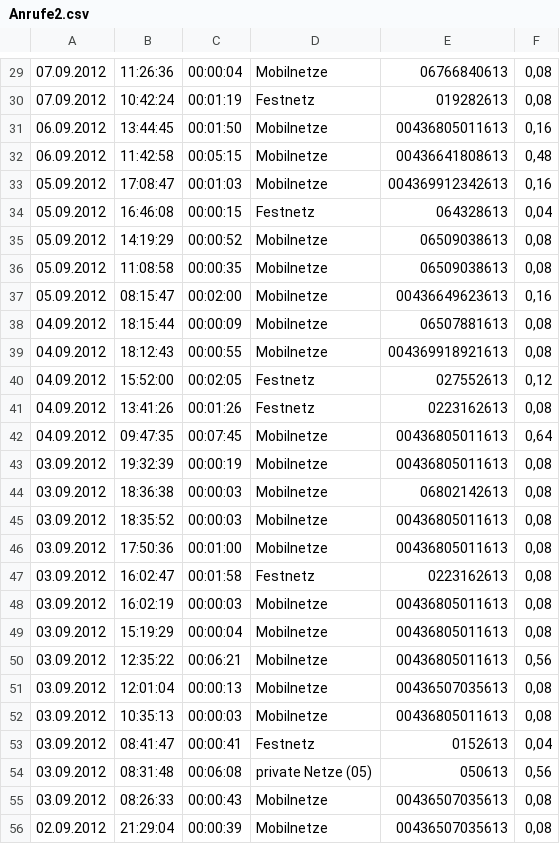
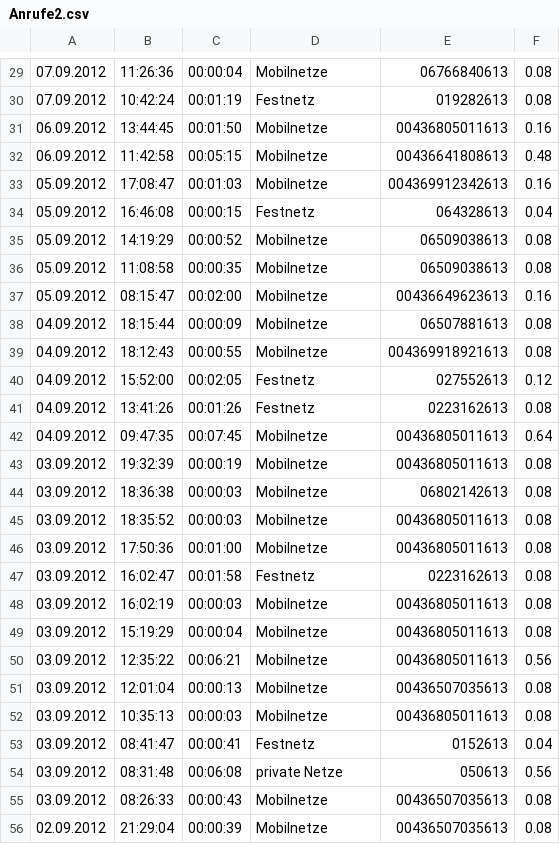
Before and after one commit to radlbauer/pr-gse, a CSV file: wiki/uebungen/data/Anrufe2.csv, drawn as a sheet; only a part is shown, gaps mark what is left out; the diff covers the shown part only.

```diff
--- a/wiki/uebungen/data/Anrufe2.csv
+++ b/wiki/uebungen/data/Anrufe2.csv
@@ -29,28 +29,28 @@
-07.09.2012	11:26:36	00:00:04	Mobilnetze	06766840613	0,08
-07.09.2012	10:42:24	00:01:19	Festnetz	019282613	0,08
-06.09.2012	13:44:45	00:01:50	Mobilnetze	00436805011613	0,16
-06.09.2012	11:42:58	00:05:15	Mobilnetze	00436641808613	0,48
-05.09.2012	17:08:47	00:01:03	Mobilnetze	004369912342613	0,16
-05.09.2012	16:46:08	00:00:15	Festnetz	064328613	0,04
-05.09.2012	14:19:29	00:00:52	Mobilnetze	06509038613	0,08
-05.09.2012	11:08:58	00:00:35	Mobilnetze	06509038613	0,08
-05.09.2012	08:15:47	00:02:00	Mobilnetze	00436649623613	0,16
-04.09.2012	18:15:44	00:00:09	Mobilnetze	06507881613	0,08
-04.09.2012	18:12:43	00:00:55	Mobilnetze	004369918921613	0,08
-04.09.2012	15:52:00	00:02:05	Festnetz	027552613	0,12
-04.09.2012	13:41:26	00:01:26	Festnetz	0223162613	0,08
-04.09.2012	09:47:35	00:07:45	Mobilnetze	00436805011613	0,64
-03.09.2012	19:32:39	00:00:19	Mobilnetze	00436805011613	0,08
-03.09.2012	18:36:38	00:00:03	Mobilnetze	06802142613	0,08
-03.09.2012	18:35:52	00:00:03	Mobilnetze	00436805011613	0,08
-03.09.2012	17:50:36	00:01:00	Mobilnetze	00436805011613	0,08
-03.09.2012	16:02:47	00:01:58	Festnetz	0223162613	0,08
-03.09.2012	16:02:19	00:00:03	Mobilnetze	00436805011613	0,08
-03.09.2012	15:19:29	00:00:04	Mobilnetze	00436805011613	0,08
-03.09.2012	12:35:22	00:06:21	Mobilnetze	00436805011613	0,56
-03.09.2012	12:01:04	00:00:13	Mobilnetze	00436507035613	0,08
-03.09.2012	10:35:13	00:00:03	Mobilnetze	00436805011613	0,08
-03.09.2012	08:41:47	00:00:41	Festnetz	0152613	0,04
-03.09.2012	08:31:48	00:06:08	private Netze (05)	050613	0,56
-03.09.2012	08:26:33	00:00:43	Mobilnetze	00436507035613	0,08
-02.09.2012	21:29:04	00:00:39	Mobilnetze	00436507035613	0,08
+07.09.2012	11:26:36	00:00:04	Mobilnetze	06766840613	0.08
+07.09.2012	10:42:24	00:01:19	Festnetz	019282613	0.08
+06.09.2012	13:44:45	00:01:50	Mobilnetze	00436805011613	0.16
+06.09.2012	11:42:58	00:05:15	Mobilnetze	00436641808613	0.48
+05.09.2012	17:08:47	00:01:03	Mobilnetze	004369912342613	0.16
+05.09.2012	16:46:08	00:00:15	Festnetz	064328613	0.04
+05.09.2012	14:19:29	00:00:52	Mobilnetze	06509038613	0.08
+05.09.2012	11:08:58	00:00:35	Mobilnetze	06509038613	0.08
+05.09.2012	08:15:47	00:02:00	Mobilnetze	00436649623613	0.16
+04.09.2012	18:15:44	00:00:09	Mobilnetze	06507881613	0.08
+04.09.2012	18:12:43	00:00:55	Mobilnetze	004369918921613	0.08
+04.09.2012	15:52:00	00:02:05	Festnetz	027552613	0.12
+04.09.2012	13:41:26	00:01:26	Festnetz	0223162613	0.08
+04.09.2012	09:47:35	00:07:45	Mobilnetze	00436805011613	0.64
+03.09.2012	19:32:39	00:00:19	Mobilnetze	00436805011613	0.08
+03.09.2012	18:36:38	00:00:03	Mobilnetze	06802142613	0.08
+03.09.2012	18:35:52	00:00:03	Mobilnetze	00436805011613	0.08
+03.09.2012	17:50:36	00:01:00	Mobilnetze	00436805011613	0.08
+03.09.2012	16:02:47	00:01:58	Festnetz	0223162613	0.08
+03.09.2012	16:02:19	00:00:03	Mobilnetze	00436805011613	0.08
+03.09.2012	15:19:29	00:00:04	Mobilnetze	00436805011613	0.08
+03.09.2012	12:35:22	00:06:21	Mobilnetze	00436805011613	0.56
+03.09.2012	12:01:04	00:00:13	Mobilnetze	00436507035613	0.08
+03.09.2012	10:35:13	00:00:03	Mobilnetze	00436805011613	0.08
+03.09.2012	08:41:47	00:00:41	Festnetz	0152613	0.04
+03.09.2012	08:31:48	00:06:08	private Netze	050613	0.56
+03.09.2012	08:26:33	00:00:43	Mobilnetze	00436507035613	0.08
+02.09.2012	21:29:04	00:00:39	Mobilnetze	00436507035613	0.08
```
Also changed, not shown: 51 edited cells elsewhere in this file, wiki/uebungen/data/Anrufe1.csv.
